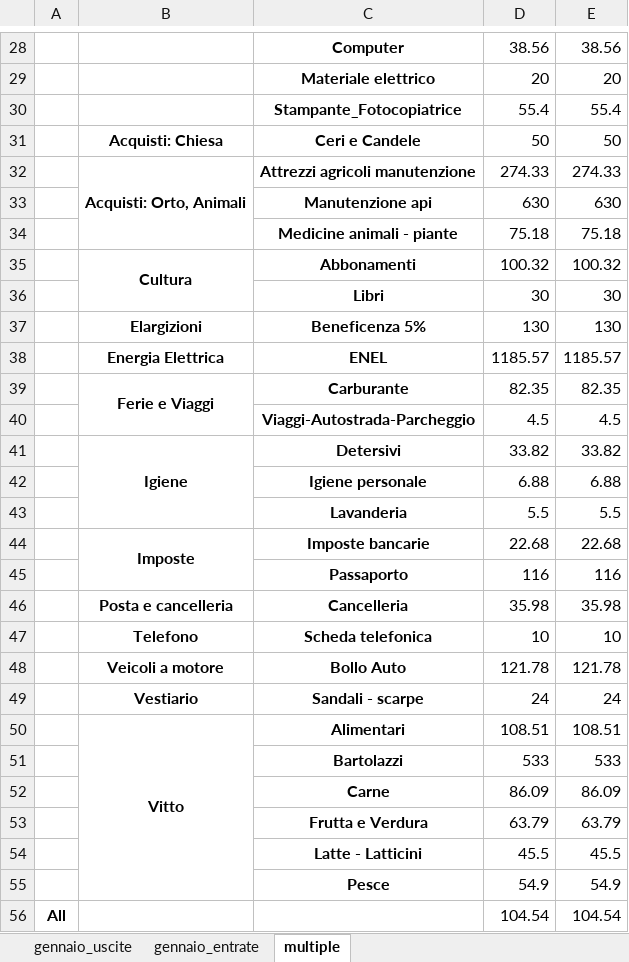
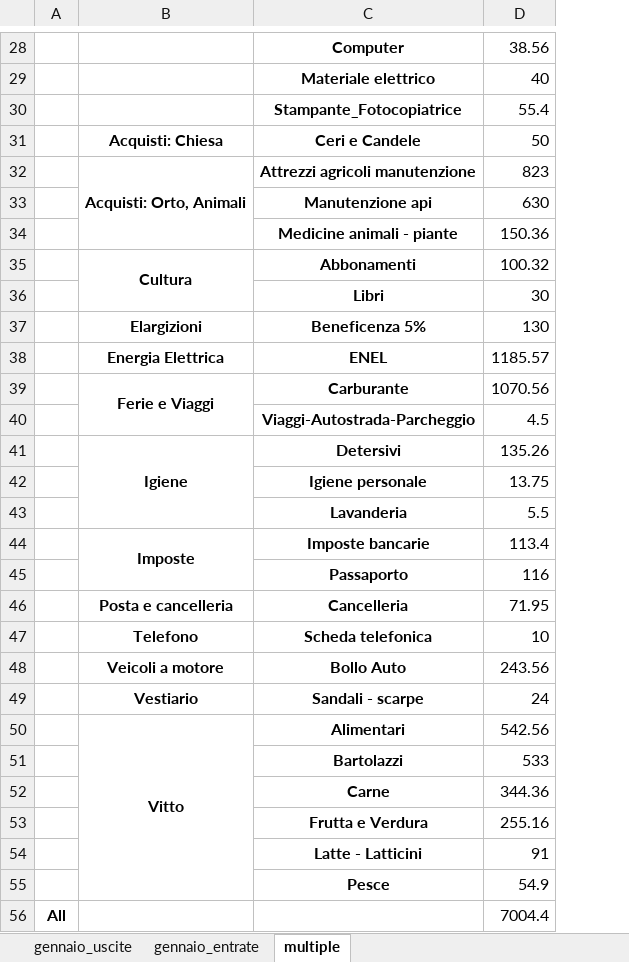
Before and after one commit to fragiaco/python_CONTI_01, an Excel workbook: conti_camerino_multiple.xlsx, sheet multiple, drawn as a sheet; only a part is shown, gaps mark what is left out; values as stored, in another font and other column widths than the file's, no borders; the diff covers the shown part only; the diff names each change by its address in the sheet, - before the commit and + after, or states it on an @@ line.

```diff
--- a/conti_camerino_multiple.xlsx (sheet multiple)
+++ b/conti_camerino_multiple.xlsx (sheet multiple)
-column E, rows 28-56: 38.56 | 20 | 55.4 | 50 | 274.33 | 630 | 75.18 | 100.32 | 30 | 130 | 1185.57 | 82.35 | 4.5 | 33.82 | 6.88 | 5.5 | 22.68 | 116 | 35.98 | 10 | 121.78 | 24 | 108.51 | 533 | 86.09 | 63.79 | 45.5 | 54.9 | 104.54
-D29: 20
+D29: 40
-D32: 274.33
+D32: 823
-D34: 75.18
+D34: 150.36
-D39: 82.35
+D39: 1070.56
-D41: 33.82
+D41: 135.26
-D42: 6.88
+D42: 13.75
-D44: 22.68
+D44: 113.4
-D46: 35.98
+D46: 71.95
-D48: 121.78
+D48: 243.56
-D50: 108.51
+D50: 542.56
-D52: 86.09
+D52: 344.36
-D53: 63.79
+D53: 255.16
-D54: 45.5
+D54: 91
-D56: 104.54
+D56: 7004.4
```
Also changed, not shown: 14 edited cells elsewhere in this sheet, sheet gennaio_uscite, sheet gennaio_entrate, conti_camerino_modified.xlsx, 1 other file.
